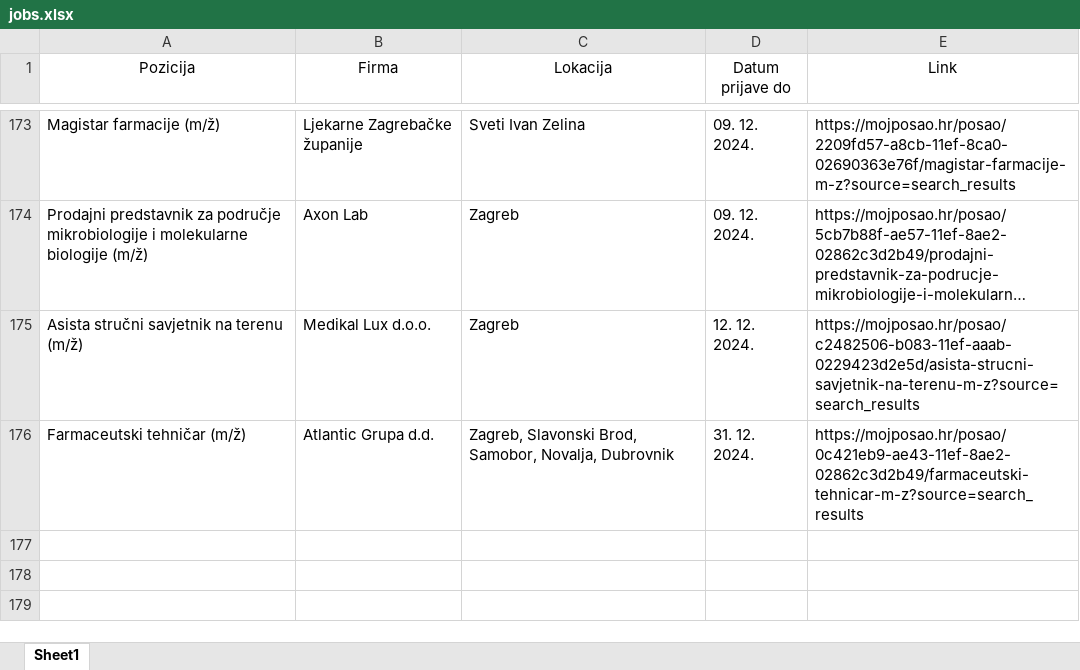
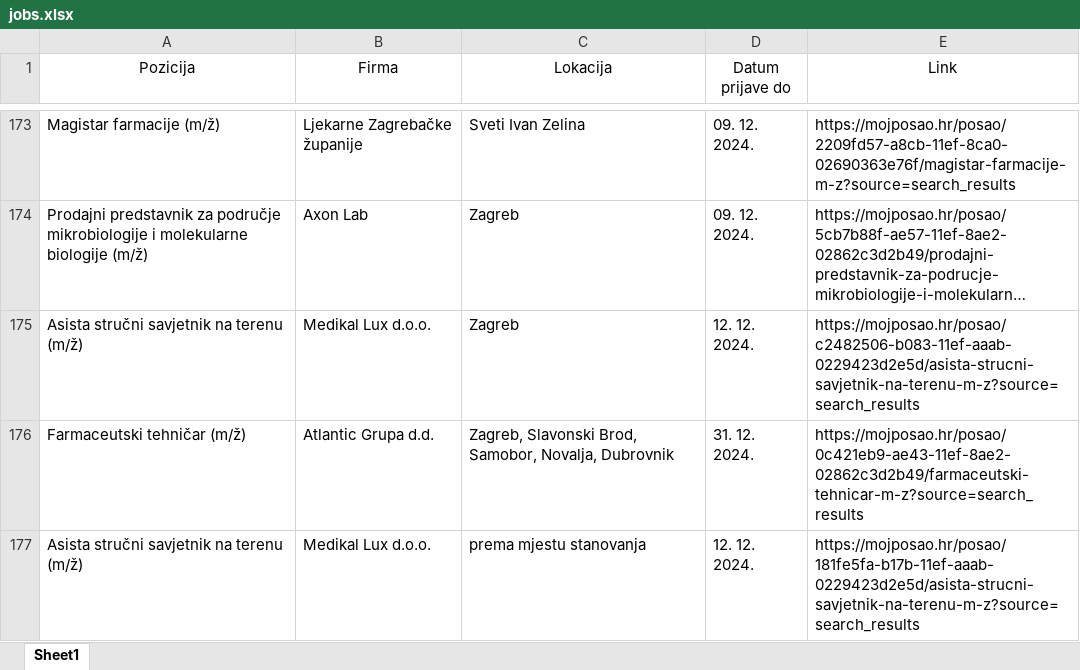
Before and after one commit to FraneCal/moj-posao-scraper, an Excel workbook: jobs.xlsx, sheet Sheet1, drawn as a sheet; only a part is shown, gaps mark what is left out; long unchanged cells end in …; values as stored, in another font and other column widths than the file's, no borders; the diff names each change by its address in the sheet, - before the commit and + after, or states it on an @@ line.

```diff
--- a/jobs.xlsx (sheet Sheet1)
+++ b/jobs.xlsx (sheet Sheet1)
+row 177: Asista stručni savjetnik na terenu (m/ž) | Medikal Lux d.o.o. | prema mjestu stanovanja | 12. 12. 2024. | https://mojposao.hr/posao/181fe5fa-b17b-11ef-aaab-0229423d2e5d/asista-strucni-savjetnik-na-terenu-m-z?source=search_results
```
